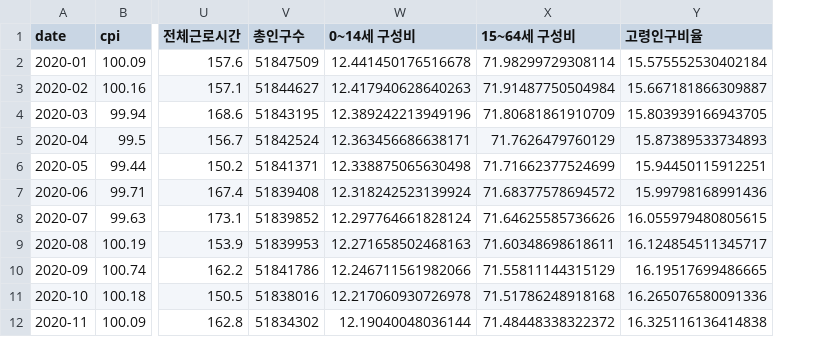
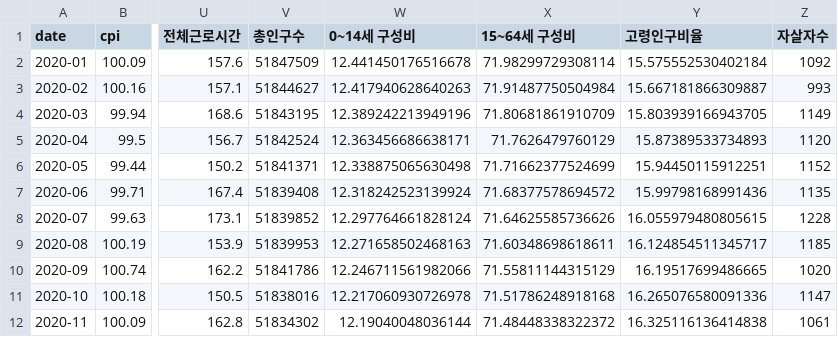
Before and after one commit to merrybabyxmas/mindcastlib, a CSV file: data_suicide_crawling/suicide_base_data_2020_2024_20260210.csv, drawn as a sheet; only a part is shown, gaps mark what is left out; the diff names each change by its address in the sheet, - before the commit and + after, or states it on an @@ line.

Commit message:
Add Suicide_Collector
자살자수 수집기 추가

```diff
--- a/data_suicide_crawling/suicide_base_data_2020_2024_20260210.csv
+++ b/data_suicide_crawling/suicide_base_data_2020_2024_20260210.csv
+column Z (자살자수), rows 2-12: 1092 | 993 | 1149 | 1120 | 1152 | 1135 | 1228 | 1185 | 1020 | 1147 | 1061
```
Also changed, not shown: 5 other files.
